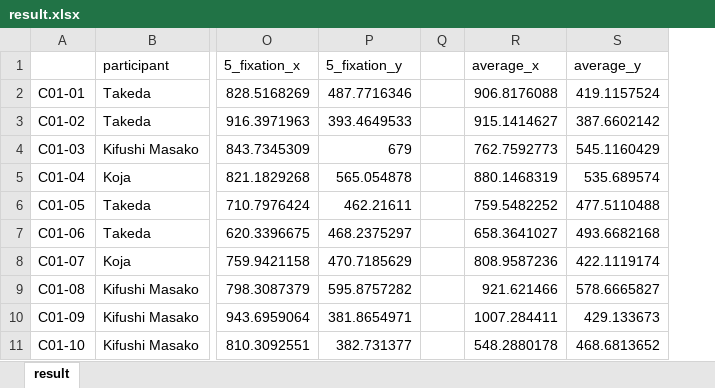
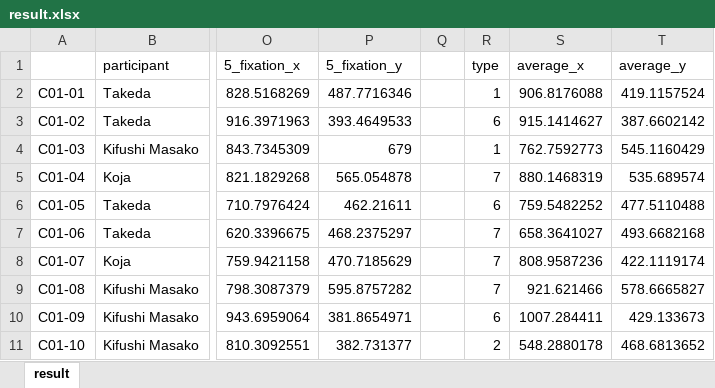
Before and after one commit to yuya-inagaki/research-calc-position, an Excel workbook: result/result.xlsx, sheet result, drawn as a sheet; only a part is shown, gaps mark what is left out; values as stored, in another font and other column widths than the file's, no borders; the diff names each change by its address in the sheet, - before the commit and + after, or states it on an @@ line.

```diff
--- a/result/result.xlsx (sheet result)
+++ b/result/result.xlsx (sheet result)
+column R, rows 1-11: type | 1 | 6 | 1 | 7 | 6 | 7 | 7 | 7 | 6 | 2
```
Also changed, not shown: 2 other files.
